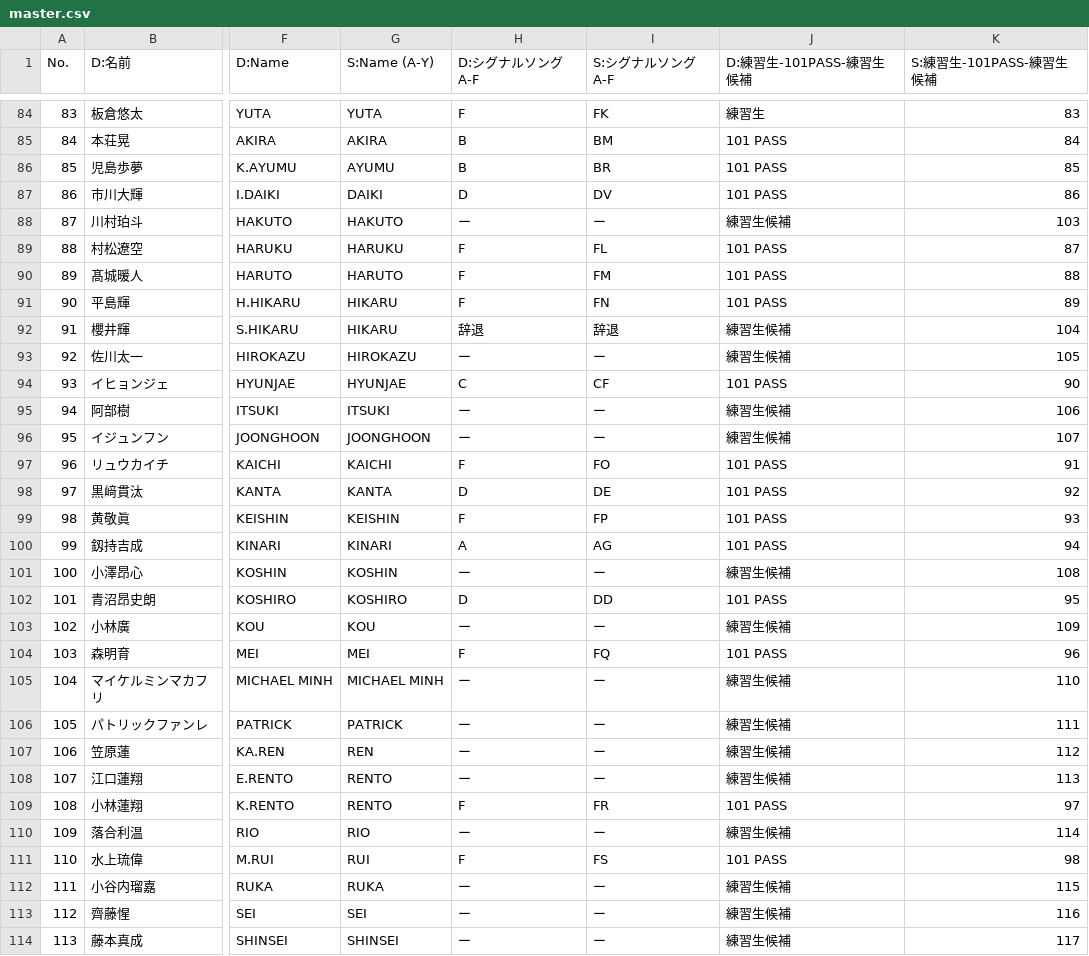
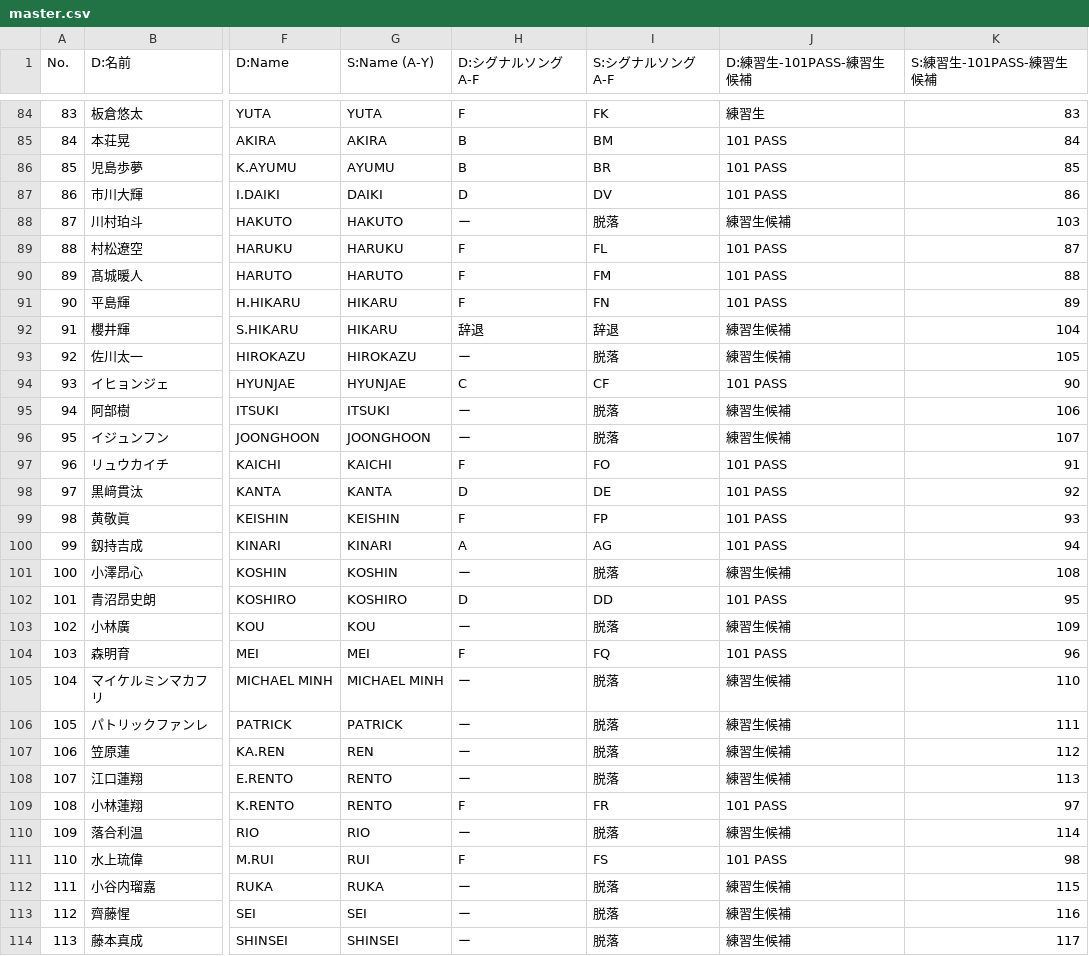
Before and after one commit to pickmeup-s/produce101-shinsekai-pick, a CSV file: data/master.csv, drawn as a sheet; only a part is shown, gaps mark what is left out; the diff covers the shown part only; the diff names each change by its address in the sheet, - before the commit and + after, or states it on an @@ line.

Commit message:
Update master.csv

```diff
--- a/data/master.csv
+++ b/data/master.csv
-I88 (S:シグナルソングA-F): ー
+I88 (S:シグナルソングA-F): 脱落
-I93 (S:シグナルソングA-F): ー
+I93 (S:シグナルソングA-F): 脱落
-I95:I96 (S:シグナルソングA-F): ー
+I95:I96 (S:シグナルソングA-F): 脱落
-I101 (S:シグナルソングA-F): ー
+I101 (S:シグナルソングA-F): 脱落
-I103 (S:シグナルソングA-F): ー
+I103 (S:シグナルソングA-F): 脱落
-I105:I108 (S:シグナルソングA-F): ー
+I105:I108 (S:シグナルソングA-F): 脱落
-I110 (S:シグナルソングA-F): ー
+I110 (S:シグナルソングA-F): 脱落
-I112:I114 (S:シグナルソングA-F): ー
+I112:I114 (S:シグナルソングA-F): 脱落
```
Also changed, not shown: 4 edited cells elsewhere in this file.
